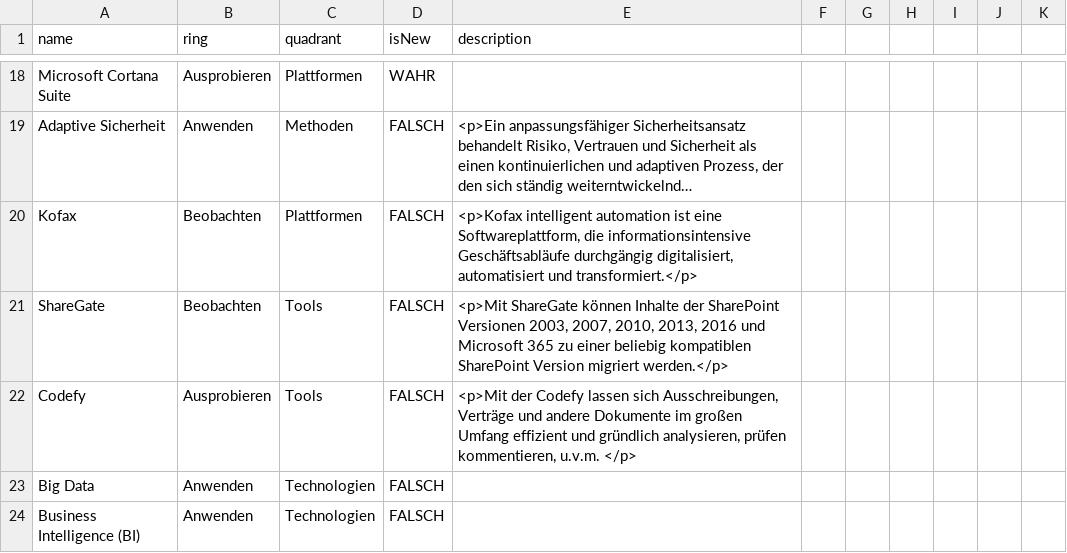
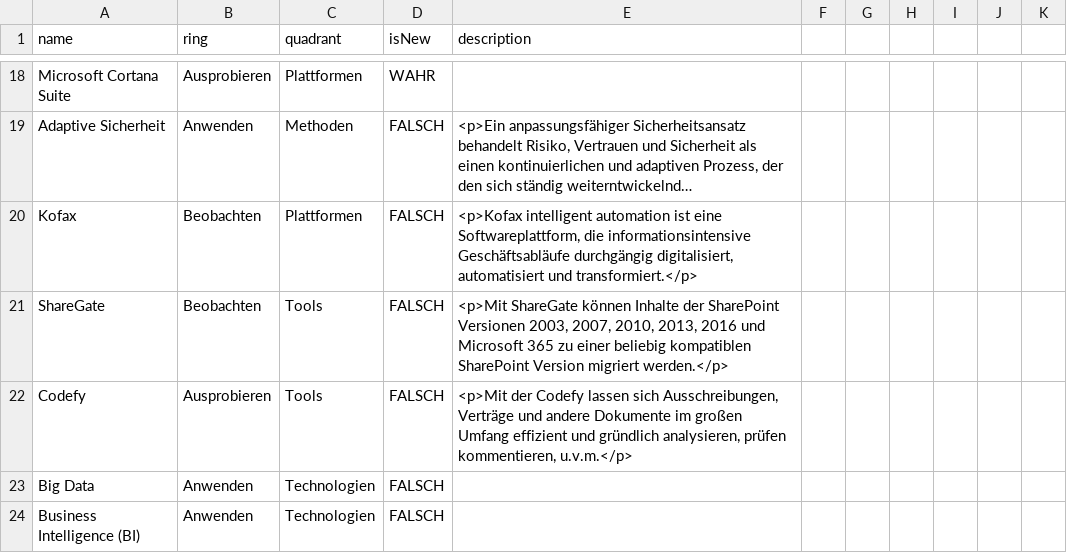
Before and after one commit to nbredow/radar, a CSV file: Behörde für Justiz und Verbraucherschutz.csv, drawn as a sheet; only a part is shown, gaps mark what is left out; long unchanged cells end in ….

Commit message:
Update Behörde für Justiz und Verbraucherschutz.csv

```diff
--- a/Behörde für Justiz und Verbraucherschutz.csv
+++ b/Behörde für Justiz und Verbraucherschutz.csv
@@ -22,3 +22,3 @@ Kofax,Beobachten,Plattformen,FALSCH,"<p>Kofax intelligent automation ist eine So
 ShareGate,Beobachten,Tools,FALSCH,"<p>Mit ShareGate können Inhalte der SharePoint Versionen 2003, 2007, 2010, 2013, 2016 und Microsoft 365 zu einer beliebig kompatiblen SharePoint Version migriert werden.</p>"
-Codefy,Ausprobieren,Tools,FALSCH,"<p>Mit der Codefy lassen sich Ausschreibungen, Verträge und andere Dokumente im großen Umfang effizient und gründlich analysieren, prüfen kommentieren, u.v.m. </p>"
+Codefy,Ausprobieren,Tools,FALSCH,"<p>Mit der Codefy lassen sich Ausschreibungen, Verträge und andere Dokumente im großen Umfang effizient und gründlich analysieren, prüfen kommentieren, u.v.m.</p>"
 Big Data,Anwenden,Technologien,FALSCH,	
```
